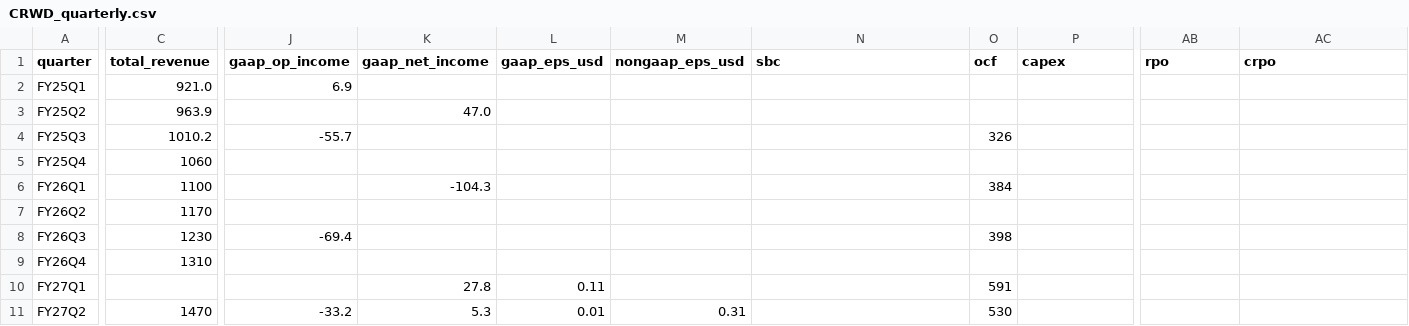
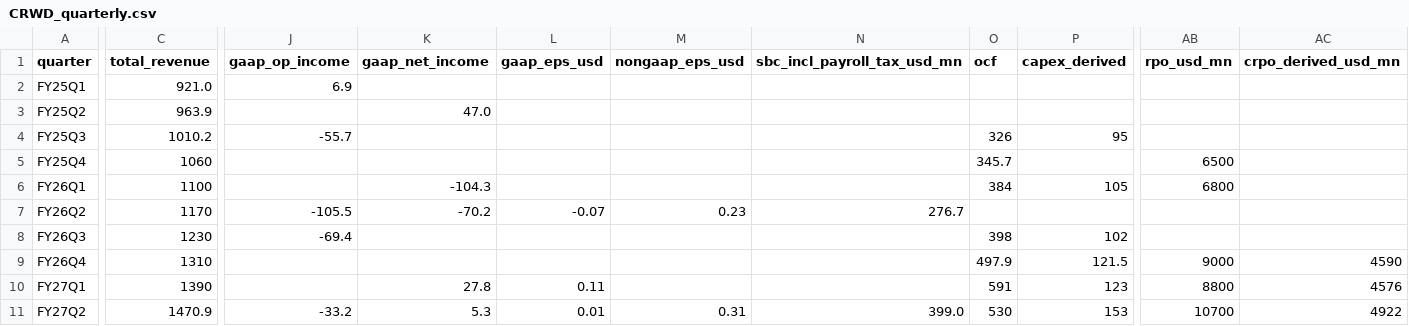
Before and after one commit to fzhmc9vmsh-creator/AI, a CSV file: reports/security-stocks-2026-10/data/CRWD_quarterly.csv, drawn as a sheet; only a part is shown, gaps mark what is left out; the diff covers the shown part only; the diff names each change by its address in the sheet, - before the commit and + after, or states it on an @@ line.

```diff
--- a/reports/security-stocks-2026-10/data/CRWD_quarterly.csv
+++ b/reports/security-stocks-2026-10/data/CRWD_quarterly.csv
-N1: sbc
+N1: sbc_incl_payroll_tax_usd_mn
-P1: capex
+P1: capex_derived
-AB1: rpo
+AB1: rpo_usd_mn
-AC1: crpo
+AC1: crpo_derived_usd_mn
-P4 (capex_derived): (empty)
+P4 (capex_derived): 95
-O5 (ocf): (empty)
+O5 (ocf): 345.7
-AB5 (rpo_usd_mn): (empty)
+AB5 (rpo_usd_mn): 6500
-P6 (capex_derived): (empty)
+P6 (capex_derived): 105
-AB6 (rpo_usd_mn): (empty)
+AB6 (rpo_usd_mn): 6800
-J7 (gaap_op_income): (empty)
+J7 (gaap_op_income): -105.5
-K7 (gaap_net_income): (empty)
+K7 (gaap_net_income): -70.2
-L7 (gaap_eps_usd): (empty)
+L7 (gaap_eps_usd): -0.07
-M7 (nongaap_eps_usd): (empty)
+M7 (nongaap_eps_usd): 0.23
-N7 (sbc_incl_payroll_tax_usd_mn): (empty)
+N7 (sbc_incl_payroll_tax_usd_mn): 276.7
-P8 (capex_derived): (empty)
+P8 (capex_derived): 102
-O9 (ocf): (empty)
+O9 (ocf): 497.9
-P9 (capex_derived): (empty)
+P9 (capex_derived): 121.5
-AB9 (rpo_usd_mn): (empty)
+AB9 (rpo_usd_mn): 9000
-AC9 (crpo_derived_usd_mn): (empty)
+AC9 (crpo_derived_usd_mn): 4590
-C10 (total_revenue): (empty)
+C10 (total_revenue): 1390
-P10 (capex_derived): (empty)
+P10 (capex_derived): 123
-AB10 (rpo_usd_mn): (empty)
+AB10 (rpo_usd_mn): 8800
-AC10 (crpo_derived_usd_mn): (empty)
+AC10 (crpo_derived_usd_mn): 4576
-C11 (total_revenue): 1470
+C11 (total_revenue): 1470.9
-N11 (sbc_incl_payroll_tax_usd_mn): (empty)
+N11 (sbc_incl_payroll_tax_usd_mn): 399.0
-P11 (capex_derived): (empty)
+P11 (capex_derived): 153
-AB11 (rpo_usd_mn): (empty)
+AB11 (rpo_usd_mn): 10700
-AC11 (crpo_derived_usd_mn): (empty)
+AC11 (crpo_derived_usd_mn): 4922
```
Also changed, not shown: 5 edited cells elsewhere in this file, reports/security-stocks-2026-10/data/FTNT_quarterly.csv, 2 other files.
